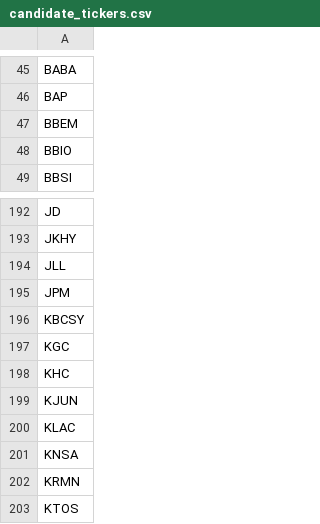
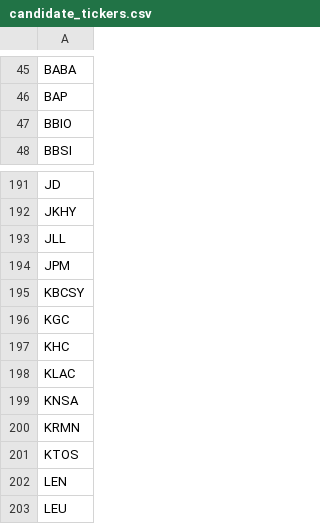
Before and after one commit to dakara32/GPT_Code, a CSV file: candidate_tickers.csv, drawn as a sheet; only a part is shown, gaps mark what is left out; the shorter side is filled out with more unchanged rows; the diff names each change by its address in the sheet, - before the commit and + after, or states it on an @@ line.

Commit message:
candidate_tickers.csv を更新

```diff
--- a/candidate_tickers.csv
+++ b/candidate_tickers.csv
-row 47: BBEM
-row 199: KJUN
```
